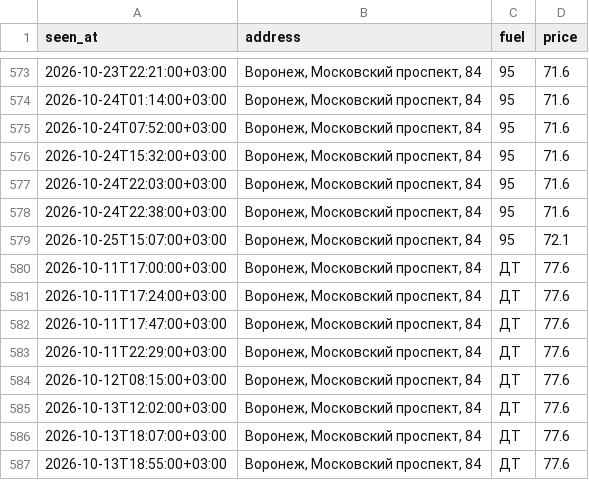
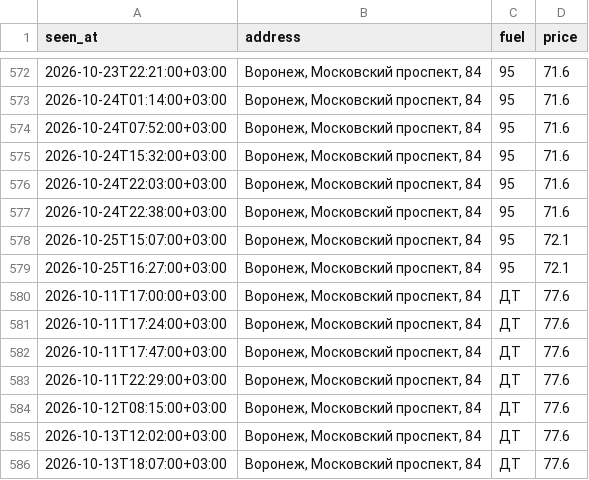
Before and after one commit to dooodoIvan/benzin, a CSV file: data/prices.csv, drawn as a sheet; only a part is shown, gaps mark what is left out; the shorter side is filled out with more unchanged rows; the diff covers the shown part only.

```diff
--- a/data/prices.csv
+++ b/data/prices.csv
@@ -579,2 +578,3 @@ seen_at,address,fuel,price
 2026-10-25T15:07:00+03:00,"Воронеж, Московский проспект, 84",95,72.1
+2026-10-25T16:27:00+03:00,"Воронеж, Московский проспект, 84",95,72.1
 2026-10-11T17:00:00+03:00,"Воронеж, Московский проспект, 84",ДТ,77.6
```
Also changed, not shown: 2 added rows and 3 removed rows elsewhere in this file, 4 other files.
